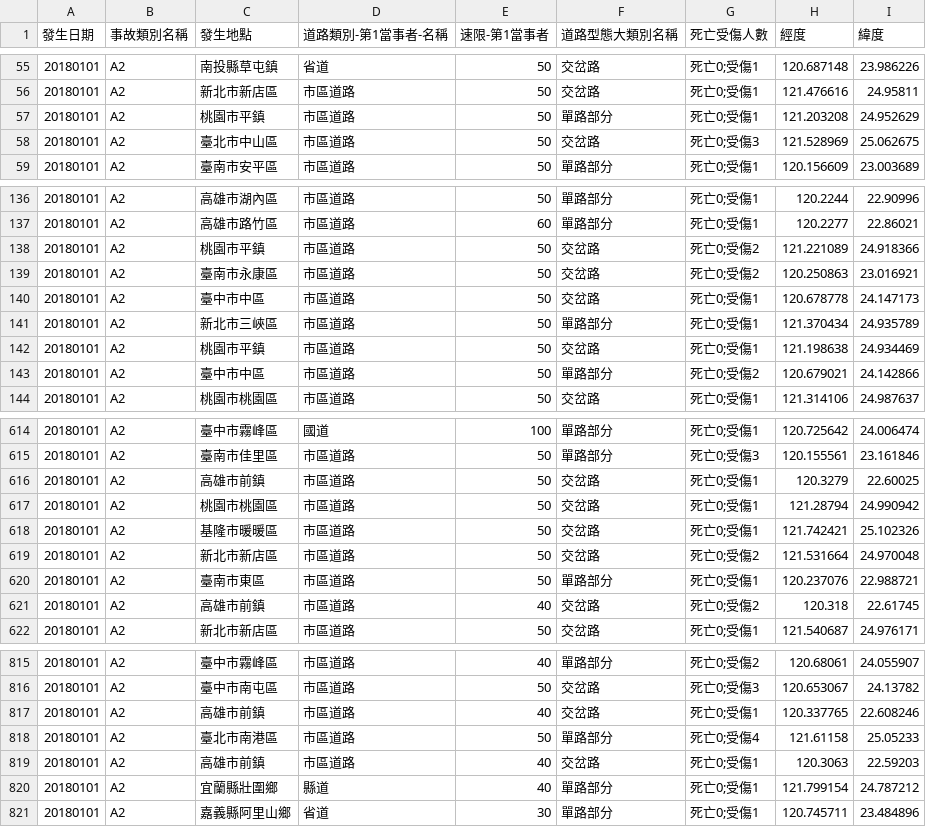
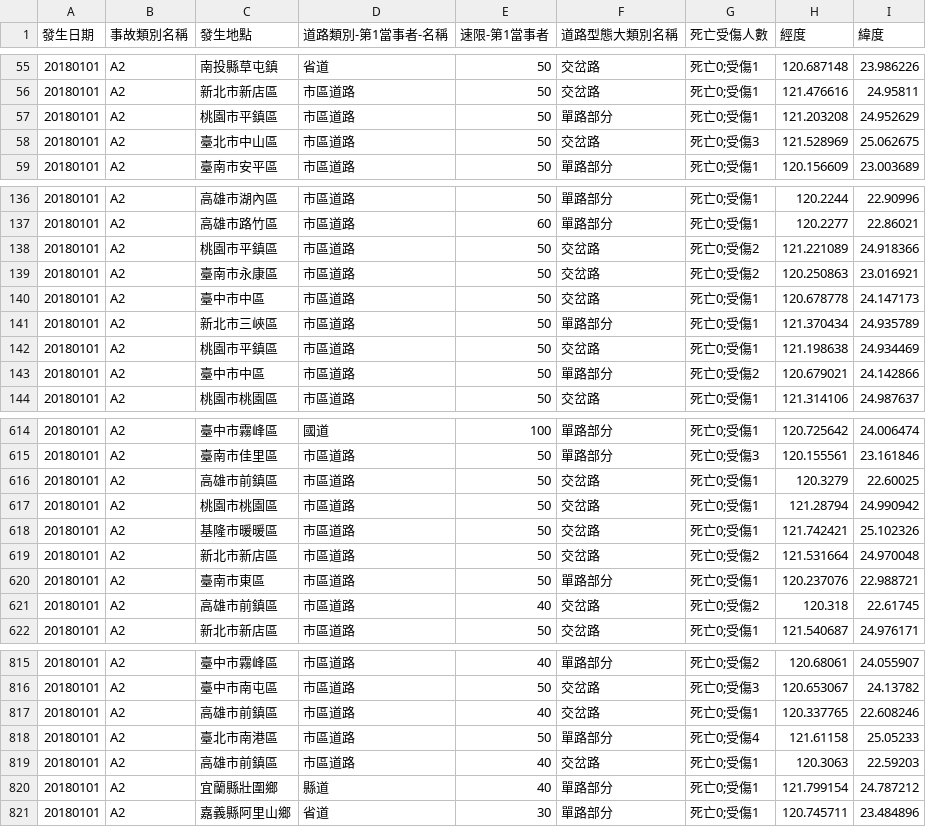
Before and after one commit to jingxiang0405/VisFinal, a CSV file: src/assets/data/data.csv, drawn as a sheet; only a part is shown, gaps mark what is left out; the diff covers the shown part only.

```diff
--- a/src/assets/data/data.csv
+++ b/src/assets/data/data.csv
@@ -56,3 +56,3 @@
 20180101,A2,新北市新店區,市區道路,50,交岔路,死亡0;受傷1,121.476616,24.95811
-20180101,A2,桃園市平鎮,市區道路,50,單路部分,死亡0;受傷1,121.203208,24.952629
+20180101,A2,桃園市平鎮區,市區道路,50,單路部分,死亡0;受傷1,121.203208,24.952629
 20180101,A2,臺北市中山區,市區道路,50,交岔路,死亡0;受傷3,121.528969,25.062675
@@ -137,3 +137,3 @@
 20180101,A2,高雄市路竹區,市區道路,60,單路部分,死亡0;受傷1,120.2277,22.86021
-20180101,A2,桃園市平鎮,市區道路,50,交岔路,死亡0;受傷2,121.221089,24.918366
+20180101,A2,桃園市平鎮區,市區道路,50,交岔路,死亡0;受傷2,121.221089,24.918366
 20180101,A2,臺南市永康區,市區道路,50,交岔路,死亡0;受傷2,120.250863,23.016921
@@ -141,3 +141,3 @@
 20180101,A2,新北市三峽區,市區道路,50,單路部分,死亡0;受傷1,121.370434,24.935789
-20180101,A2,桃園市平鎮,市區道路,50,交岔路,死亡0;受傷1,121.198638,24.934469
+20180101,A2,桃園市平鎮區,市區道路,50,交岔路,死亡0;受傷1,121.198638,24.934469
 20180101,A2,臺中市中區,市區道路,50,單路部分,死亡0;受傷2,120.679021,24.142866
@@ -615,3 +615,3 @@
 20180101,A2,臺南市佳里區,市區道路,50,單路部分,死亡0;受傷3,120.155561,23.161846
-20180101,A2,高雄市前鎮,市區道路,50,交岔路,死亡0;受傷1,120.3279,22.60025
+20180101,A2,高雄市前鎮區,市區道路,50,交岔路,死亡0;受傷1,120.3279,22.60025
 20180101,A2,桃園市桃園區,市區道路,50,交岔路,死亡0;受傷1,121.28794,24.990942
@@ -620,3 +620,3 @@
 20180101,A2,臺南市東區,市區道路,50,單路部分,死亡0;受傷1,120.237076,22.988721
-20180101,A2,高雄市前鎮,市區道路,40,交岔路,死亡0;受傷2,120.318,22.61745
+20180101,A2,高雄市前鎮區,市區道路,40,交岔路,死亡0;受傷2,120.318,22.61745
 20180101,A2,新北市新店區,市區道路,50,交岔路,死亡0;受傷1,121.540687,24.976171
@@ -816,5 +816,5 @@
 20180101,A2,臺中市南屯區,市區道路,50,交岔路,死亡0;受傷3,120.653067,24.13782
-20180101,A2,高雄市前鎮,市區道路,40,交岔路,死亡0;受傷1,120.337765,22.608246
+20180101,A2,高雄市前鎮區,市區道路,40,交岔路,死亡0;受傷1,120.337765,22.608246
 20180101,A2,臺北市南港區,市區道路,50,單路部分,死亡0;受傷4,121.61158,25.05233
-20180101,A2,高雄市前鎮,市區道路,40,交岔路,死亡0;受傷1,120.3063,22.59203
+20180101,A2,高雄市前鎮區,市區道路,40,交岔路,死亡0;受傷1,120.3063,22.59203
 20180101,A2,宜蘭縣壯圍鄉,縣道,40,單路部分,死亡0;受傷1,121.799154,24.787212
```
Also changed, not shown: 20 edited cells elsewhere in this file, 10 other files.
